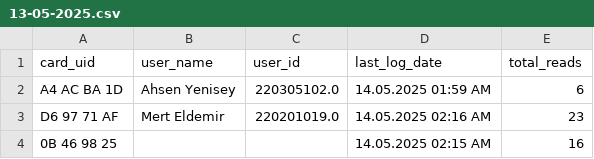
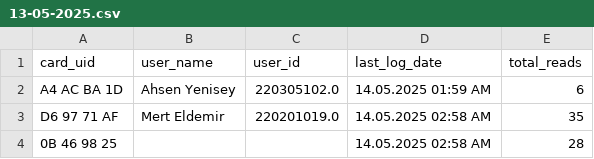
Before and after one commit to merteldem1r/STM32-RFID-Attendance-Logger, a CSV file: Serial-Server/attendance_lists/13-05-2025.csv, drawn as a sheet.

Commit message:
STM23 Serial Receive Interrupt last updates

```diff
--- a/Serial-Server/attendance_lists/13-05-2025.csv
+++ b/Serial-Server/attendance_lists/13-05-2025.csv
@@ -2,3 +2,3 @@ card_uid,user_name,user_id,last_log_date,total_reads
 A4 AC BA 1D,Ahsen Yenisey,220305102.0,14.05.2025 01:59 AM,6
-D6 97 71 AF,Mert Eldemir,220201019.0,14.05.2025 02:16 AM,23
-0B 46 98 25,,,14.05.2025 02:15 AM,16
+D6 97 71 AF,Mert Eldemir,220201019.0,14.05.2025 02:58 AM,35
+0B 46 98 25,,,14.05.2025 02:58 AM,28
```
Also changed, not shown: 5 other files.
